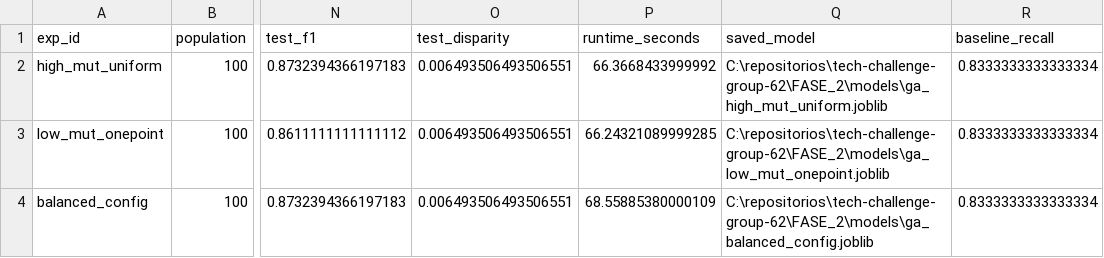
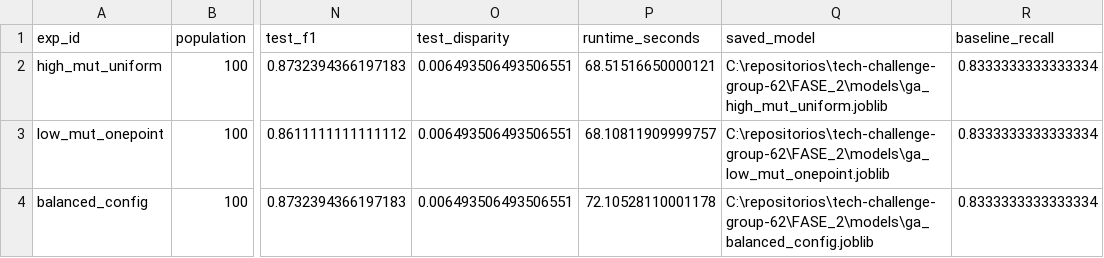
Before and after one commit to jeffverdan/FIAP-tech-challenge-AI, a CSV file: FASE_2/results/ga_experiments.csv, drawn as a sheet; only a part is shown, gaps mark what is left out; the diff names each change by its address in the sheet, - before the commit and + after, or states it on an @@ line.

```diff
--- a/FASE_2/results/ga_experiments.csv
+++ b/FASE_2/results/ga_experiments.csv
-P2 (runtime_seconds): 66.3668433999992
+P2 (runtime_seconds): 68.51516650000121
-P3 (runtime_seconds): 66.24321089999285
+P3 (runtime_seconds): 68.10811909999757
-P4 (runtime_seconds): 68.55885380000109
+P4 (runtime_seconds): 72.10528110001178
```
Also changed, not shown: 22 other files.
